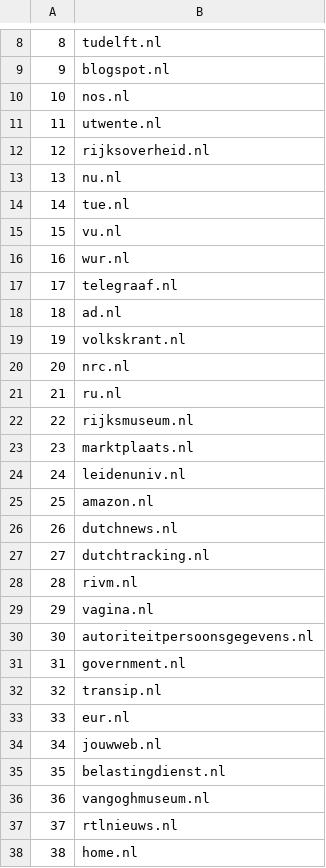
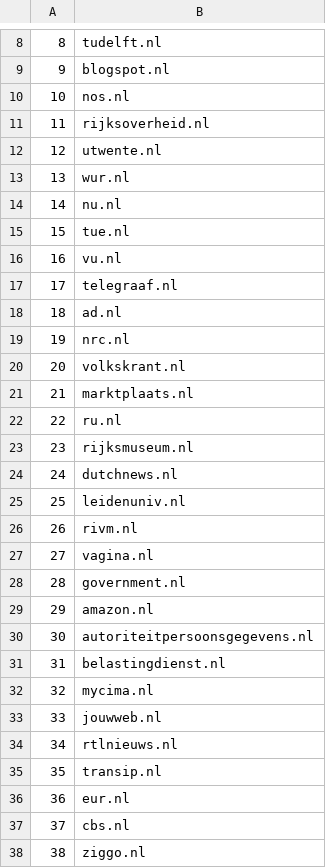
Before and after one commit to koenae/openwpm-crawler, a CSV file: dataset.csv, drawn as a sheet; only a part is shown, gaps mark what is left out; the diff covers the shown part only.

```diff
--- a/dataset.csv
+++ b/dataset.csv
@@ -10,29 +10,29 @@
 10,nos.nl
-11,utwente.nl
-12,rijksoverheid.nl
-13,nu.nl
-14,tue.nl
-15,vu.nl
-16,wur.nl
+11,rijksoverheid.nl
+12,utwente.nl
+13,wur.nl
+14,nu.nl
+15,tue.nl
+16,vu.nl
 17,telegraaf.nl
 18,ad.nl
-19,volkskrant.nl
-20,nrc.nl
-21,ru.nl
-22,rijksmuseum.nl
-23,marktplaats.nl
-24,leidenuniv.nl
-25,amazon.nl
-26,dutchnews.nl
-27,dutchtracking.nl
-28,rivm.nl
-29,vagina.nl
+19,nrc.nl
+20,volkskrant.nl
+21,marktplaats.nl
+22,ru.nl
+23,rijksmuseum.nl
+24,dutchnews.nl
+25,leidenuniv.nl
+26,rivm.nl
+27,vagina.nl
+28,government.nl
+29,amazon.nl
 30,autoriteitpersoonsgegevens.nl
-31,government.nl
-32,transip.nl
-33,eur.nl
-34,jouwweb.nl
-35,belastingdienst.nl
-36,vangoghmuseum.nl
-37,rtlnieuws.nl
-38,home.nl
+31,belastingdienst.nl
+32,mycima.nl
+33,jouwweb.nl
+34,rtlnieuws.nl
+35,transip.nl
+36,eur.nl
+37,cbs.nl
+38,ziggo.nl
```
Also changed, not shown: 64 edited cells elsewhere in this file, 12 other files.
